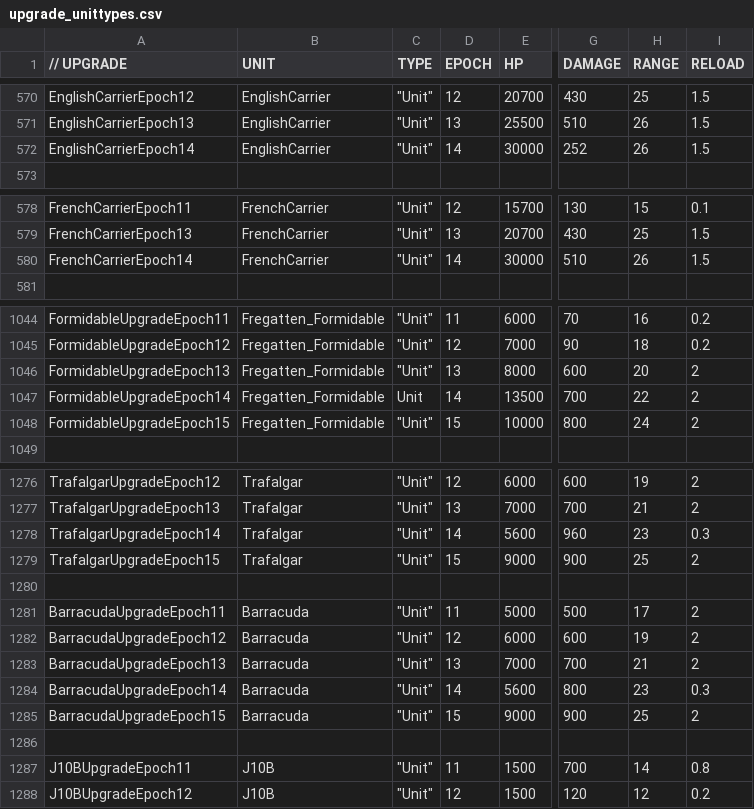
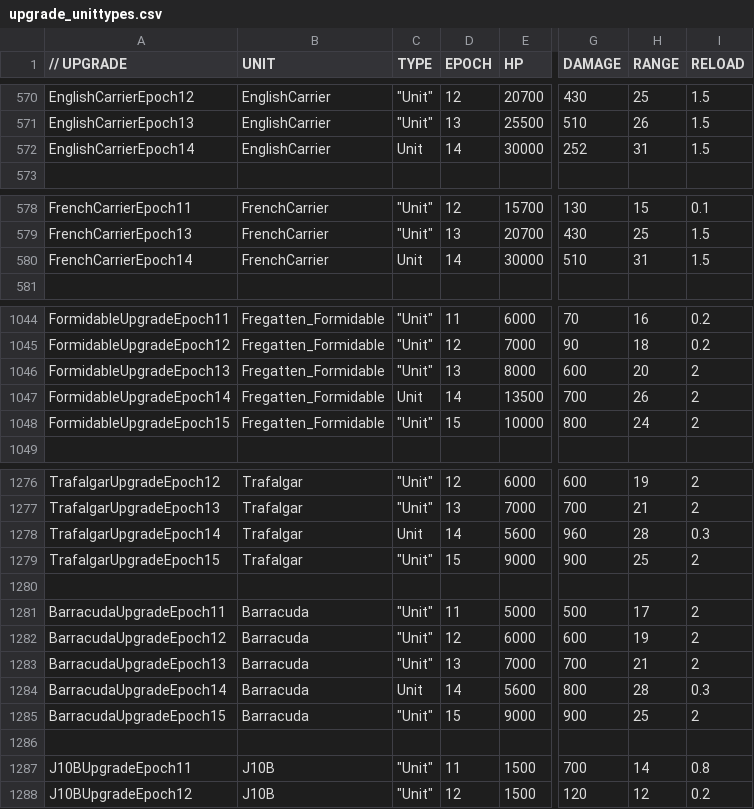
Before and after one commit to luojiang419/ee2, a CSV file: game-metadata/EE2X_db/TechTree/upgrade_unittypes.csv, drawn as a sheet; only a part is shown, gaps mark what is left out; the diff covers the shown part only; the diff names each change by its address in the sheet, - before the commit and + after, or states it on an @@ line.

```diff
--- a/game-metadata/EE2X_db/TechTree/upgrade_unittypes.csv
+++ b/game-metadata/EE2X_db/TechTree/upgrade_unittypes.csv
-C572 (TYPE): "Unit"
+C572 (TYPE): Unit
-H572 (RANGE): 26
+H572 (RANGE): 31
-C580 (TYPE): "Unit"
+C580 (TYPE): Unit
-H580 (RANGE): 26
+H580 (RANGE): 31
-H1047 (RANGE): 22
+H1047 (RANGE): 26
-C1278 (TYPE): "Unit"
+C1278 (TYPE): Unit
-H1278 (RANGE): 23
+H1278 (RANGE): 28
-C1284 (TYPE): "Unit"
+C1284 (TYPE): Unit
-H1284 (RANGE): 23
+H1284 (RANGE): 28
```
Also changed, not shown: 6 edited cells elsewhere in this file, 2 other files.
